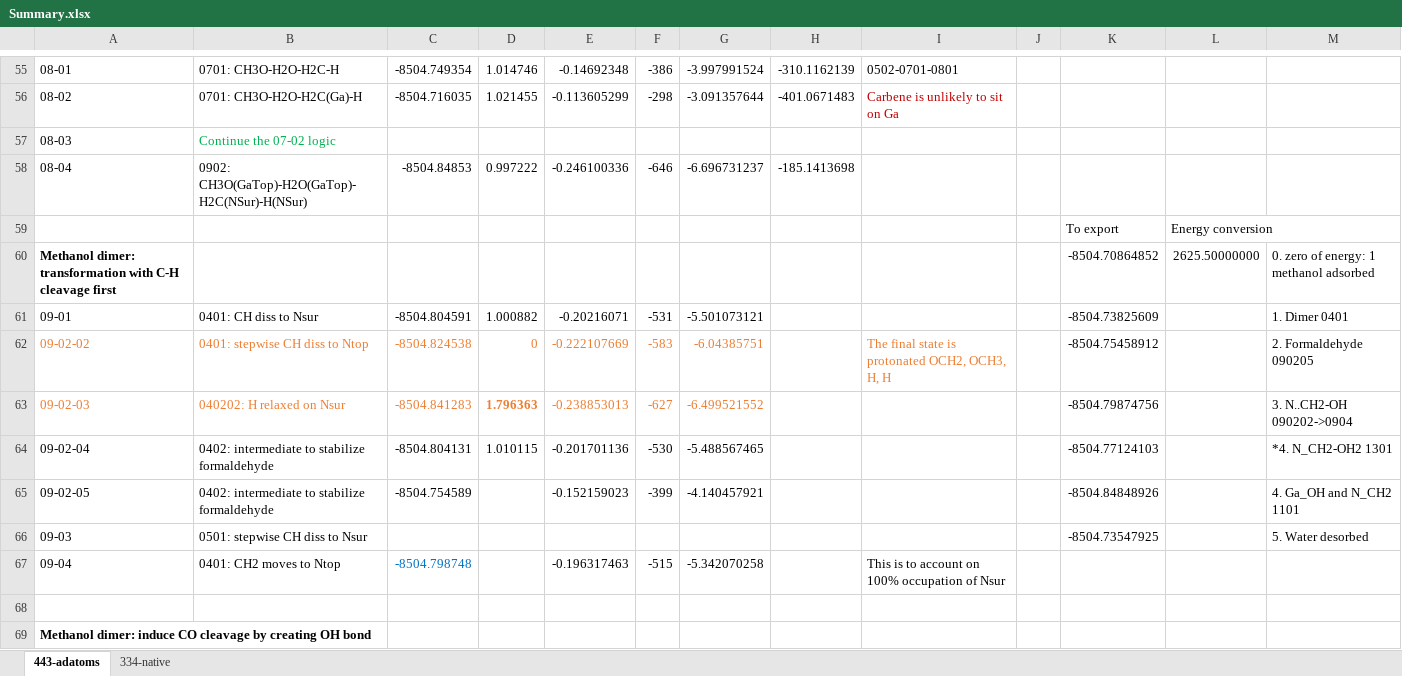
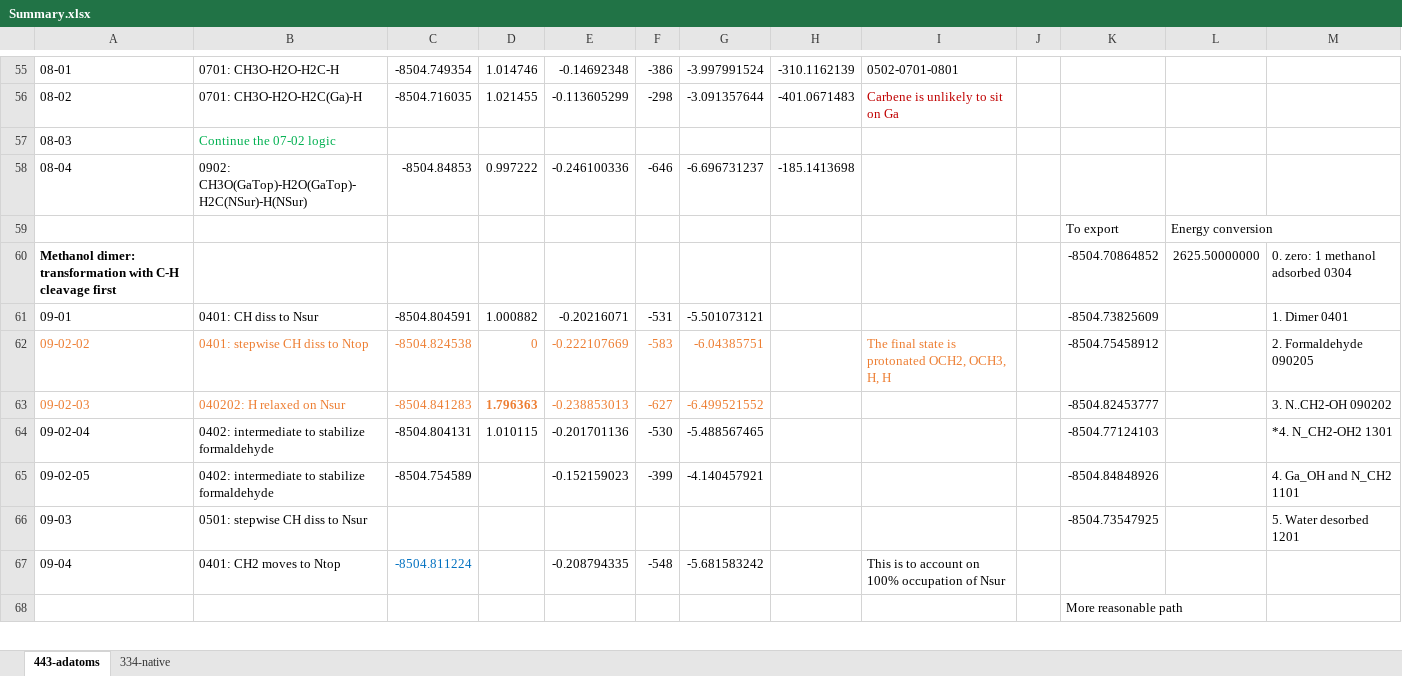
Before and after one commit to rzk1/Carbene, an Excel workbook: Summary.xlsx, sheet 443-adatoms, drawn as a sheet; only a part is shown, gaps mark what is left out; values as stored, in another font and other column widths than the file's, no borders; removed rows and columns are numbered as before the commit, all else as after; the diff covers the shown part only; the diff names each change by its address in the sheet, - before the commit and + after, or states it on an @@ line.

```diff
--- a/Summary.xlsx (sheet 443-adatoms)
+++ b/Summary.xlsx (sheet 443-adatoms)
-M60: 0. zero of energy: 1 methanol adsorbed
+M60: 0. zero: 1 methanol adsorbed 0304
-K63: -8504.79874756
+K63: -8504.82453777
-M63: 3. N..CH2-OH 090202->0904
+M63: 3. N..CH2-OH 090202
-M66: 5. Water desorbed
+M66: 5. Water desorbed 1201
-C67: -8504.798748
+C67: -8504.811224
-E67: -0.196317463
+E67: -0.208794335
-F67: -515
+F67: -548
-G67: -5.342070258
+G67: -5.681583242
-K68: (empty)
+K68: More reasonable path
-row 69: Methanol dimer: induce CO cleavage by creating OH bond
```
Also changed, not shown: 2 added rows and 12 edited cells elsewhere in this sheet, formulas that keep their value, 8 other files.
